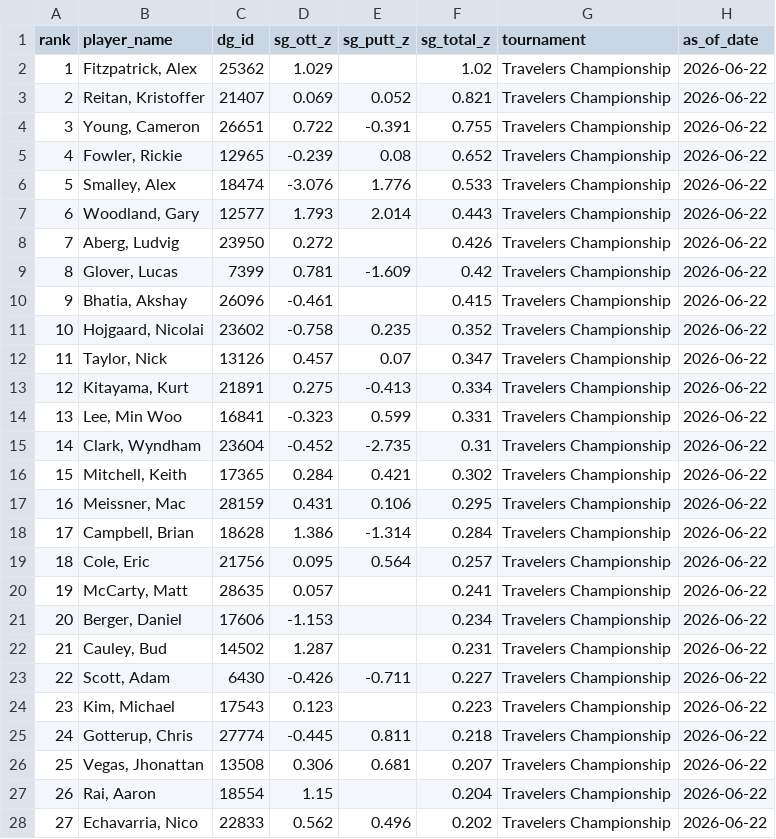
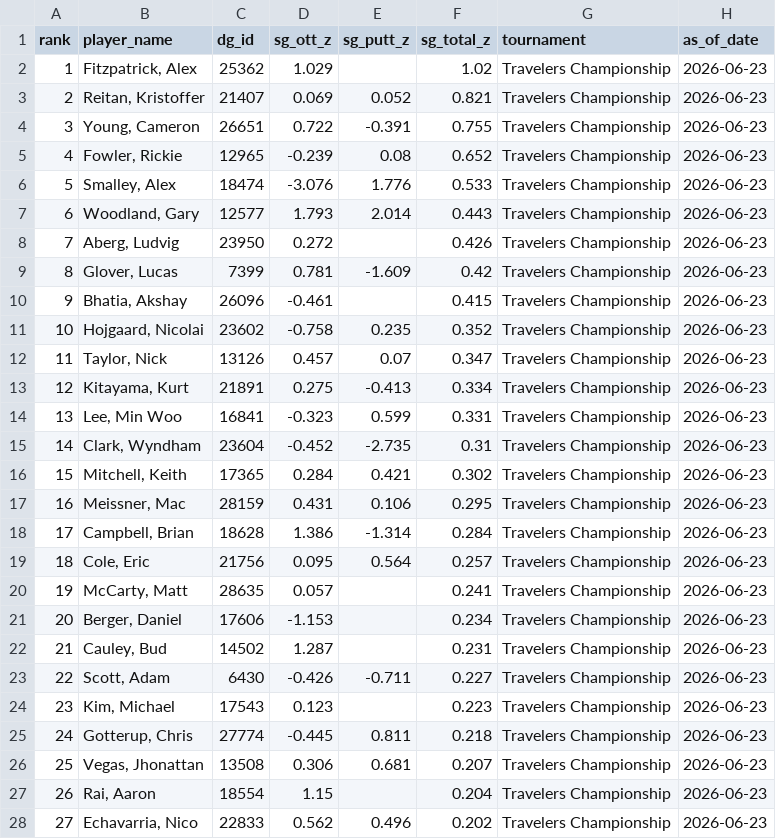
Before and after one commit to plus4blog/plus4-viz, a CSV file: data/pga_leadin_skill_breakdown.csv, drawn as a sheet; only a part is shown; the diff covers the shown part only.

Commit message:
leadin_skill_breakdown — Travelers Championship — 2026-06-23

```diff
--- a/data/pga_leadin_skill_breakdown.csv
+++ b/data/pga_leadin_skill_breakdown.csv
@@ -1,28 +1,28 @@
 rank,player_name,dg_id,sg_ott_z,sg_putt_z,sg_total_z,tournament,as_of_date
-1,"Fitzpatrick, Alex",25362,1.029,,1.02,Travelers Championship,2026-06-22
-2,"Reitan, Kristoffer",21407,0.069,0.052,0.821,Travelers Championship,2026-06-22
-3,"Young, Cameron",26651,0.722,-0.391,0.755,Travelers Championship,2026-06-22
-4,"Fowler, Rickie",12965,-0.239,0.08,0.652,Travelers Championship,2026-06-22
-5,"Smalley, Alex",18474,-3.076,1.776,0.533,Travelers Championship,2026-06-22
-6,"Woodland, Gary",12577,1.793,2.014,0.443,Travelers Championship,2026-06-22
-7,"Aberg, Ludvig",23950,0.272,,0.426,Travelers Championship,2026-06-22
-8,"Glover, Lucas",7399,0.781,-1.609,0.42,Travelers Championship,2026-06-22
-9,"Bhatia, Akshay",26096,-0.461,,0.415,Travelers Championship,2026-06-22
-10,"Hojgaard, Nicolai",23602,-0.758,0.235,0.352,Travelers Championship,2026-06-22
-11,"Taylor, Nick",13126,0.457,0.07,0.347,Travelers Championship,2026-06-22
-12,"Kitayama, Kurt",21891,0.275,-0.413,0.334,Travelers Championship,2026-06-22
-13,"Lee, Min Woo",16841,-0.323,0.599,0.331,Travelers Championship,2026-06-22
-14,"Clark, Wyndham",23604,-0.452,-2.735,0.31,Travelers Championship,2026-06-22
-15,"Mitchell, Keith",17365,0.284,0.421,0.302,Travelers Championship,2026-06-22
-16,"Meissner, Mac",28159,0.431,0.106,0.295,Travelers Championship,2026-06-22
-17,"Campbell, Brian",18628,1.386,-1.314,0.284,Travelers Championship,2026-06-22
-18,"Cole, Eric",21756,0.095,0.564,0.257,Travelers Championship,2026-06-22
-19,"McCarty, Matt",28635,0.057,,0.241,Travelers Championship,2026-06-22
-20,"Berger, Daniel",17606,-1.153,,0.234,Travelers Championship,2026-06-22
-21,"Cauley, Bud",14502,1.287,,0.231,Travelers Championship,2026-06-22
-22,"Scott, Adam",6430,-0.426,-0.711,0.227,Travelers Championship,2026-06-22
-23,"Kim, Michael",17543,0.123,,0.223,Travelers Championship,2026-06-22
-24,"Gotterup, Chris",27774,-0.445,0.811,0.218,Travelers Championship,2026-06-22
-25,"Vegas, Jhonattan",13508,0.306,0.681,0.207,Travelers Championship,2026-06-22
-26,"Rai, Aaron",18554,1.15,,0.204,Travelers Championship,2026-06-22
-27,"Echavarria, Nico",22833,0.562,0.496,0.202,Travelers Championship,2026-06-22
+1,"Fitzpatrick, Alex",25362,1.029,,1.02,Travelers Championship,2026-06-23
+2,"Reitan, Kristoffer",21407,0.069,0.052,0.821,Travelers Championship,2026-06-23
+3,"Young, Cameron",26651,0.722,-0.391,0.755,Travelers Championship,2026-06-23
+4,"Fowler, Rickie",12965,-0.239,0.08,0.652,Travelers Championship,2026-06-23
+5,"Smalley, Alex",18474,-3.076,1.776,0.533,Travelers Championship,2026-06-23
+6,"Woodland, Gary",12577,1.793,2.014,0.443,Travelers Championship,2026-06-23
+7,"Aberg, Ludvig",23950,0.272,,0.426,Travelers Championship,2026-06-23
+8,"Glover, Lucas",7399,0.781,-1.609,0.42,Travelers Championship,2026-06-23
+9,"Bhatia, Akshay",26096,-0.461,,0.415,Travelers Championship,2026-06-23
+10,"Hojgaard, Nicolai",23602,-0.758,0.235,0.352,Travelers Championship,2026-06-23
+11,"Taylor, Nick",13126,0.457,0.07,0.347,Travelers Championship,2026-06-23
+12,"Kitayama, Kurt",21891,0.275,-0.413,0.334,Travelers Championship,2026-06-23
+13,"Lee, Min Woo",16841,-0.323,0.599,0.331,Travelers Championship,2026-06-23
+14,"Clark, Wyndham",23604,-0.452,-2.735,0.31,Travelers Championship,2026-06-23
+15,"Mitchell, Keith",17365,0.284,0.421,0.302,Travelers Championship,2026-06-23
+16,"Meissner, Mac",28159,0.431,0.106,0.295,Travelers Championship,2026-06-23
+17,"Campbell, Brian",18628,1.386,-1.314,0.284,Travelers Championship,2026-06-23
+18,"Cole, Eric",21756,0.095,0.564,0.257,Travelers Championship,2026-06-23
+19,"McCarty, Matt",28635,0.057,,0.241,Travelers Championship,2026-06-23
+20,"Berger, Daniel",17606,-1.153,,0.234,Travelers Championship,2026-06-23
+21,"Cauley, Bud",14502,1.287,,0.231,Travelers Championship,2026-06-23
+22,"Scott, Adam",6430,-0.426,-0.711,0.227,Travelers Championship,2026-06-23
+23,"Kim, Michael",17543,0.123,,0.223,Travelers Championship,2026-06-23
+24,"Gotterup, Chris",27774,-0.445,0.811,0.218,Travelers Championship,2026-06-23
+25,"Vegas, Jhonattan",13508,0.306,0.681,0.207,Travelers Championship,2026-06-23
+26,"Rai, Aaron",18554,1.15,,0.204,Travelers Championship,2026-06-23
+27,"Echavarria, Nico",22833,0.562,0.496,0.202,Travelers Championship,2026-06-23
```
Also changed, not shown: 45 edited cells elsewhere in this file.
